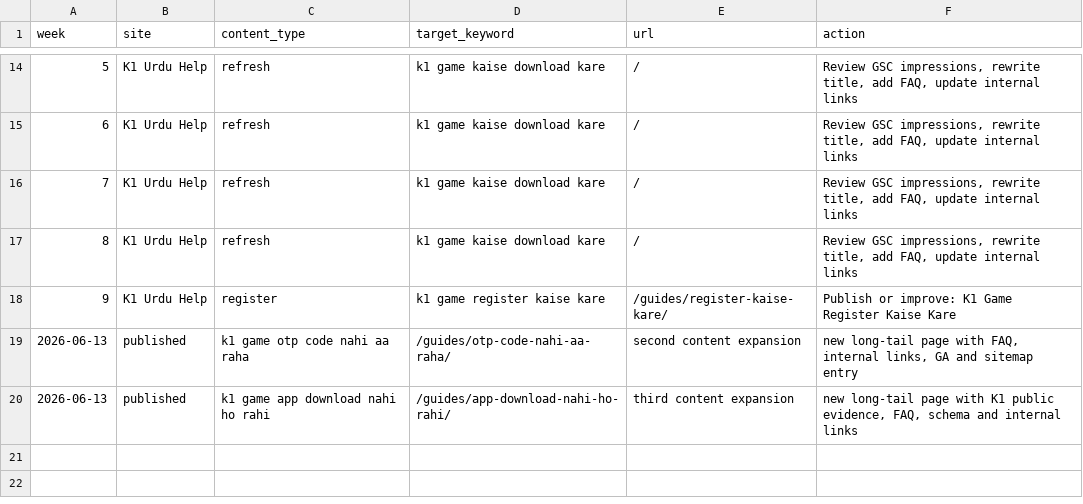
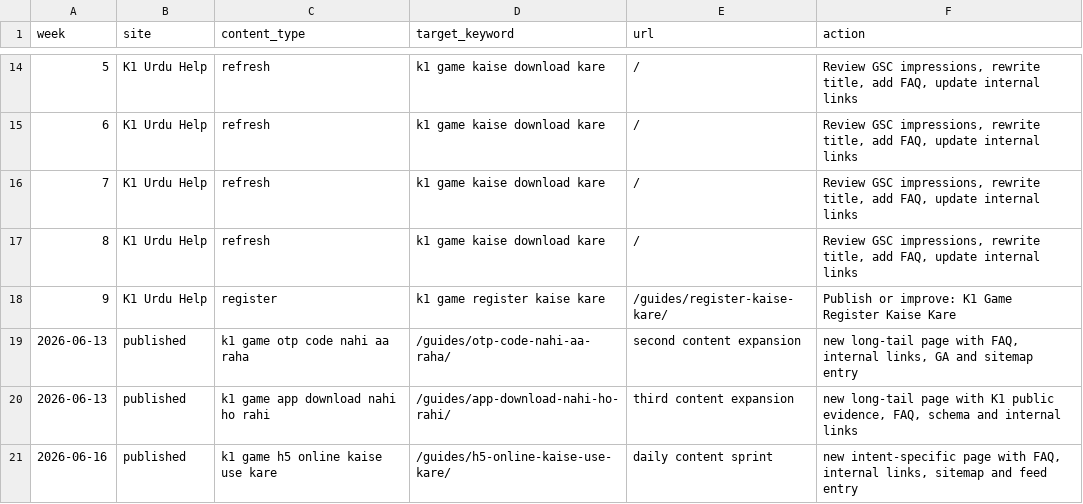
Before and after one commit to alexgkbet888-web/k1gamehubpk.com, a CSV file: CONTENT-CALENDAR.csv, drawn as a sheet; only a part is shown, gaps mark what is left out; the diff names each change by its address in the sheet, - before the commit and + after, or states it on an @@ line.

```diff
--- a/CONTENT-CALENDAR.csv
+++ b/CONTENT-CALENDAR.csv
+row 21: 2026-06-16 | published | k1 game h5 online kaise use kare | /guides/h5-online-kaise-use-kare/ | daily content sprint | new intent-specific page with FAQ, internal links, sitemap and feed entry
```
